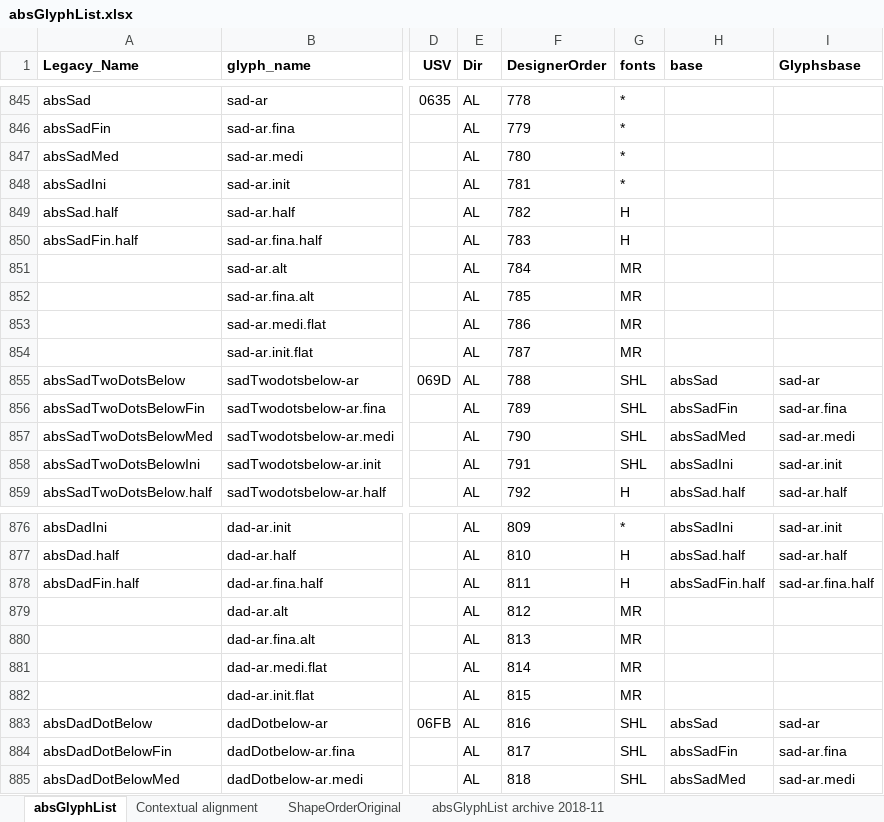
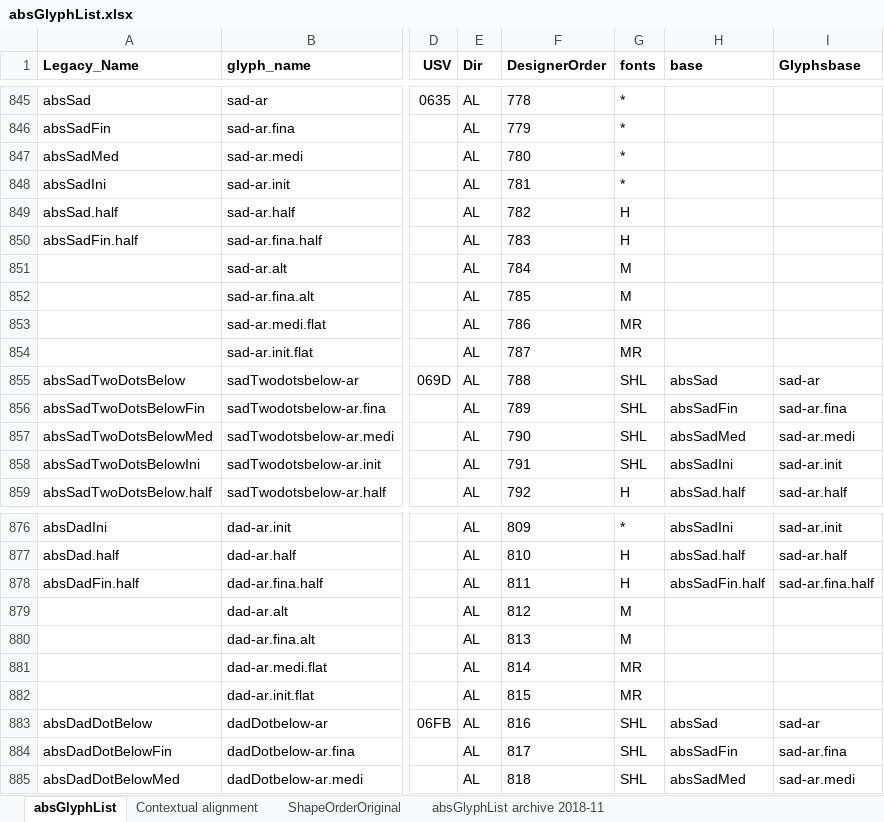
Before and after one commit to silnrsi/font-arab-tools, an Excel workbook: absGlyphList/absGlyphList.xlsx, sheet absGlyphList, drawn as a sheet; only a part is shown, gaps mark what is left out; values as stored, in another font and other column widths than the file's, no borders; charts and pictures not drawn; the diff names each change by its address in the sheet, - before the commit and + after, or states it on an @@ line.

Commit message:
Remove 4 more glyphs not needed for Ruwudu.

```diff
--- a/absGlyphList/absGlyphList.xlsx (sheet absGlyphList)
+++ b/absGlyphList/absGlyphList.xlsx (sheet absGlyphList)
-G851:G852 (fonts): MR
+G851:G852 (fonts): M
-G879:G880 (fonts): MR
+G879:G880 (fonts): M
```
Also changed, not shown: 1 other file.
